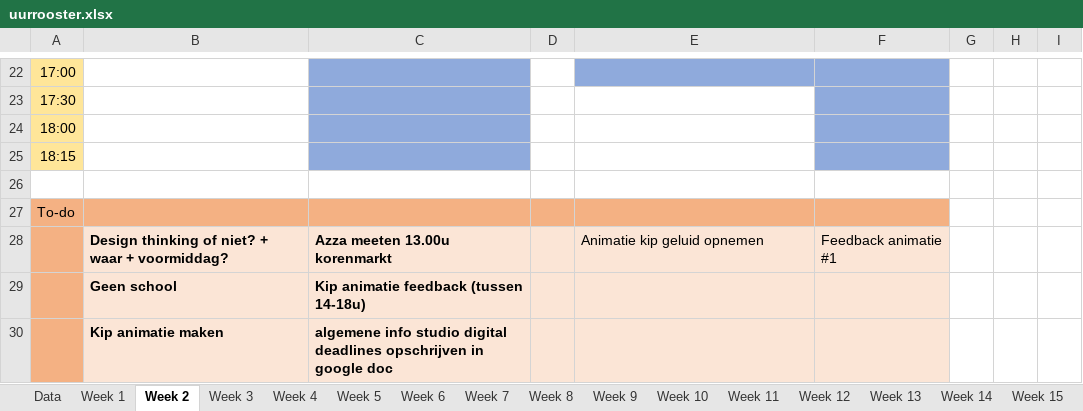
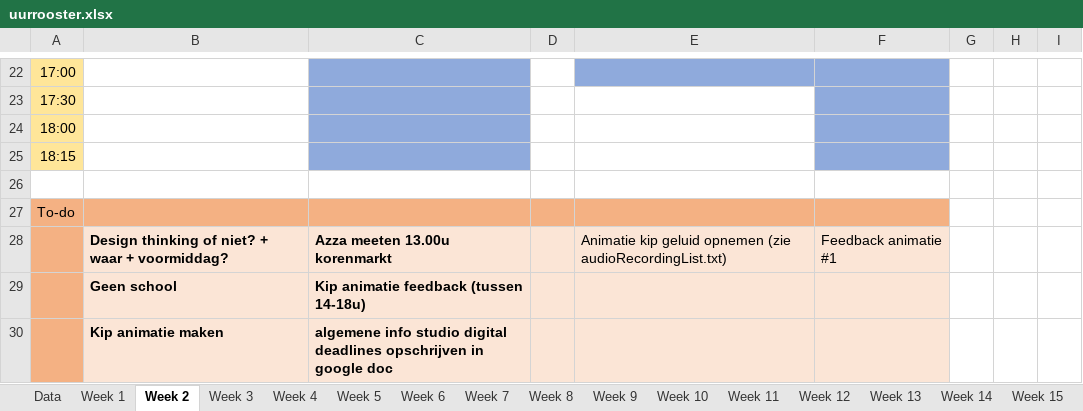
Before and after one commit to ninjahisser/LUCA-2, an Excel workbook: uurrooster.xlsx, sheet Week 2, drawn as a sheet; only a part is shown, gaps mark what is left out; values as stored, in another font and other column widths than the file's, no borders; conditional formats not drawn; the diff names each change by its address in the sheet, - before the commit and + after, or states it on an @@ line.

```diff
--- a/uurrooster.xlsx (sheet Week 2)
+++ b/uurrooster.xlsx (sheet Week 2)
-E28: Animatie kip geluid opnemen
+E28: Animatie kip geluid opnemen (zie audioRecordingList.txt)
```
Also changed, not shown: sheet Week 3, 2 other files.
